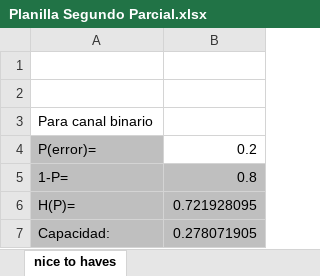
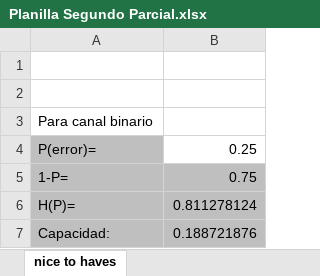
Before and after one commit to Mau-Lima/Planillas-Teoria-de-la-Informacion, an Excel workbook: Planilla Segundo Parcial.xlsx, sheet nice to haves, drawn as a sheet; values as stored, in another font and other column widths than the file's, no borders; the diff names each change by its address in the sheet, - before the commit and + after, or states it on an @@ line.

```diff
--- a/Planilla Segundo Parcial.xlsx (sheet nice to haves)
+++ b/Planilla Segundo Parcial.xlsx (sheet nice to haves)
-B4: 0.2
+B4: 0.25
-B5: 0.8
+B5: 0.75
-B6: 0.721928095
+B6: 0.811278124
-B7: 0.278071905
+B7: 0.188721876
```
Also changed, not shown: sheet matri ceras, formulas that keep their value.
